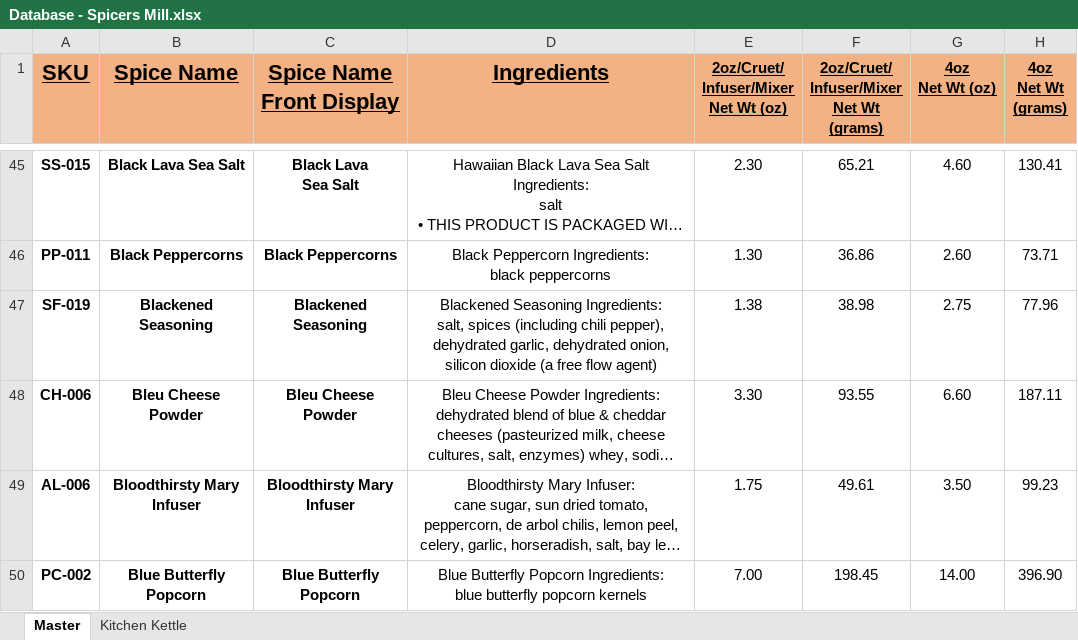
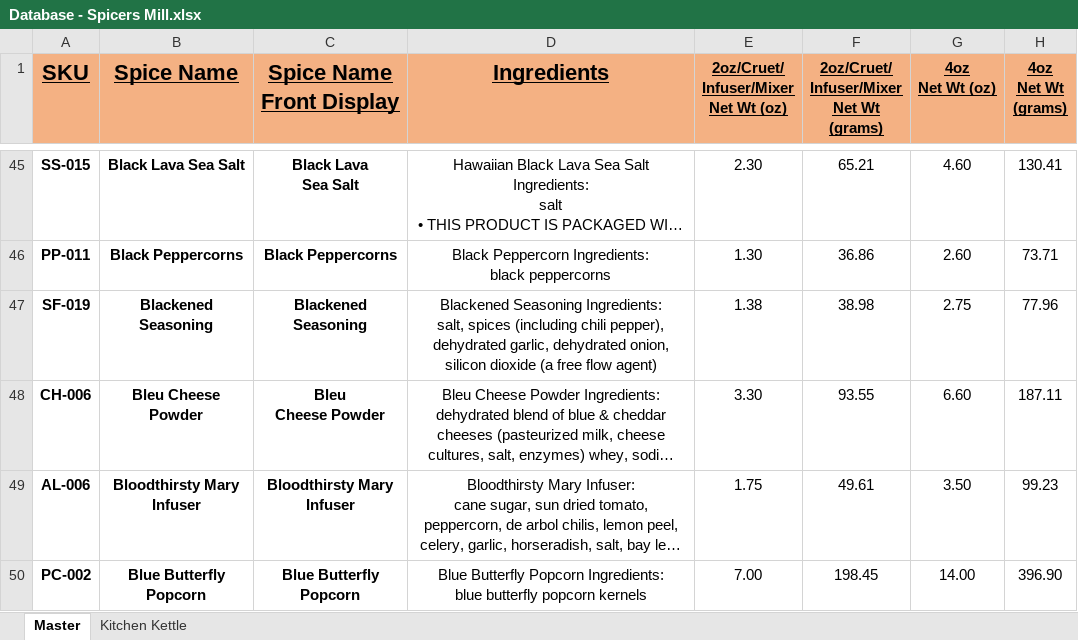
Before and after one commit to chadLinthicum/DATABASE-Spicers_Mill, an Excel workbook: Database - Spicers Mill.xlsx, sheet Master, drawn as a sheet; only a part is shown, gaps mark what is left out; long unchanged cells end in …; values as stored, in another font and other column widths than the file's, no borders; conditional formats and table styles not drawn; ↵ is a line break in a cell; the diff covers the shown part only; the diff names each change by its address in the sheet, - before the commit and + after, or states it on an @@ line.

```diff
--- a/Database - Spicers Mill.xlsx (sheet Master)
+++ b/Database - Spicers Mill.xlsx (sheet Master)
-C48 (Spice Name Front Display): Bleu Cheese Powder
+C48 (Spice Name Front Display): Bleu ↵ Cheese Powder
```
Also changed, not shown: 1 added row and 58 edited cells elsewhere in this sheet, formulas that keep their value, hidden cells, 1 other file.
